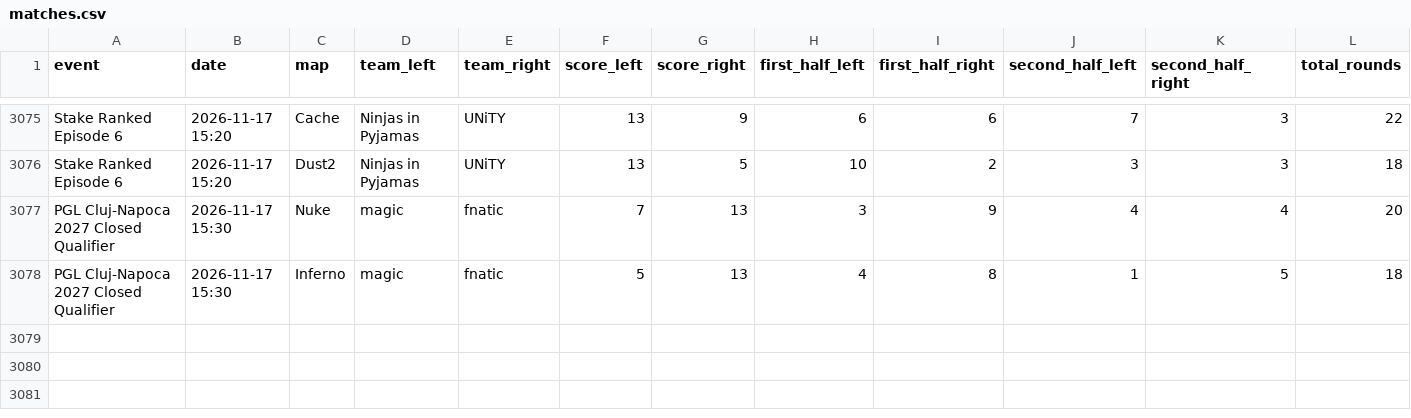
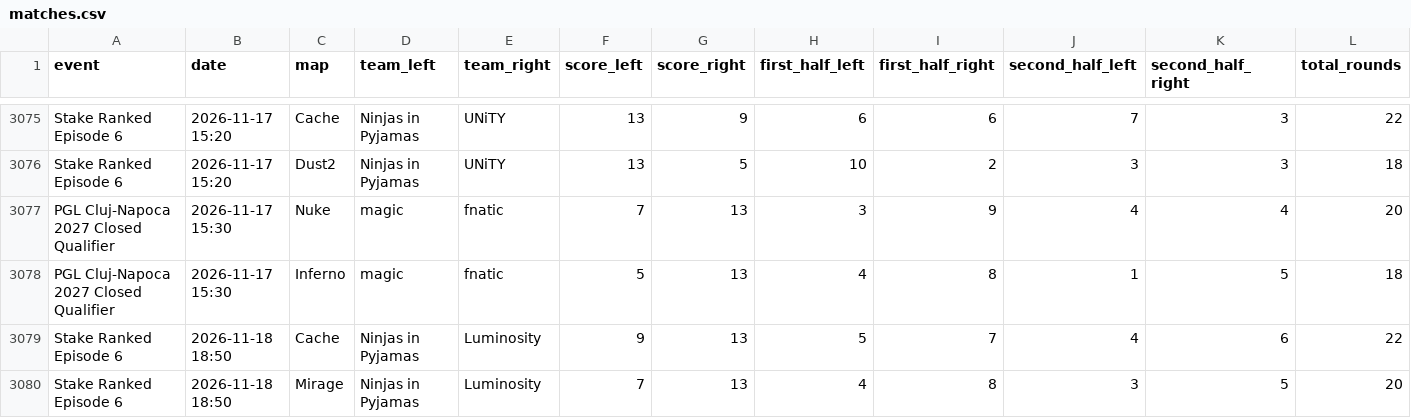
Before and after one commit to StrandedPond/hltv_scraper, a CSV file: hltv_scraper/matches.csv, drawn as a sheet; only a part is shown, gaps mark what is left out; rows hold the shown columns only; the diff names each change by its address in the sheet, - before the commit and + after, or states it on an @@ line.

Commit message:
Automated daily scraper update [skip ci]

```diff
--- a/hltv_scraper/matches.csv
+++ b/hltv_scraper/matches.csv
+row 3079: Stake Ranked Episode 6 | 2026-11-18 18:50 | Cache | Ninjas in Pyjamas | Luminosity | 9 | 13 | 5 | 7 | 4 | 6 | 22
+row 3080: Stake Ranked Episode 6 | 2026-11-18 18:50 | Mirage | Ninjas in Pyjamas | Luminosity | 7 | 13 | 4 | 8 | 3 | 5 | 20
```
Also changed, not shown: 2 other files.
